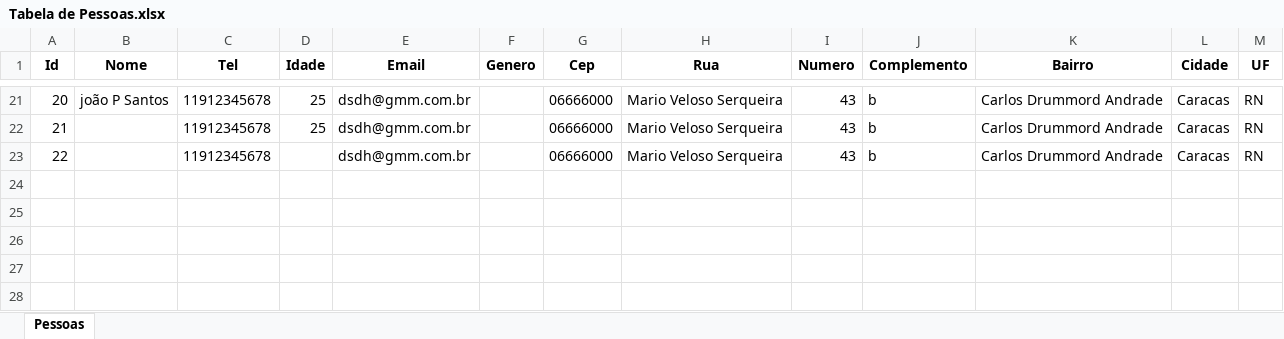
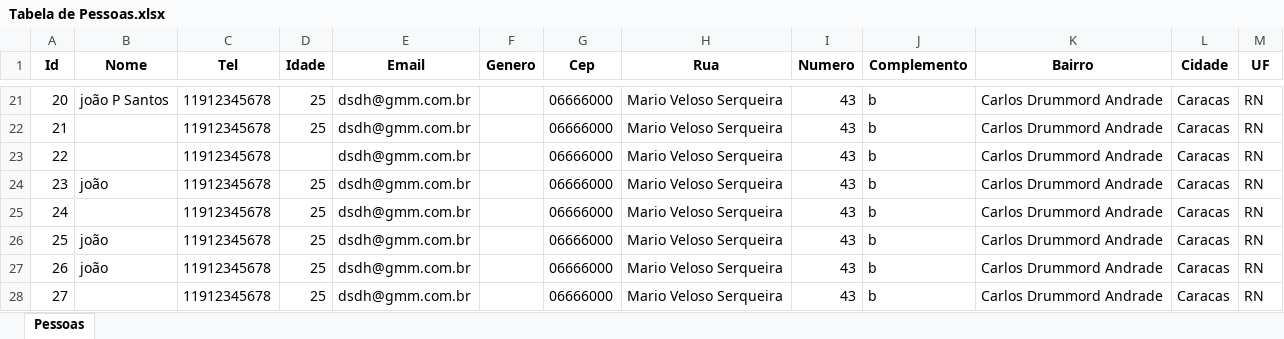
Before and after one commit to Deleon-Santos/Sistema-de-Gest-o-de-Cliesnte, an Excel workbook: Tabela de Pessoas.xlsx, sheet Pessoas, drawn as a sheet; only a part is shown, gaps mark what is left out; values as stored, in another font and other column widths than the file's, no borders; the diff names each change by its address in the sheet, - before the commit and + after, or states it on an @@ line.

```diff
--- a/Tabela de Pessoas.xlsx (sheet Pessoas)
+++ b/Tabela de Pessoas.xlsx (sheet Pessoas)
+row 24: 23 | joão | 11912345678 | 25 | dsdh@gmm.com.br |  | 06666000 | Mario Veloso Serqueira | 43 | b | Carlos Drummord Andrade | Caracas | RN
+row 25: 24 |  | 11912345678 | 25 | dsdh@gmm.com.br |  | 06666000 | Mario Veloso Serqueira | 43 | b | Carlos Drummord Andrade | Caracas | RN
+row 26: 25 | joão | 11912345678 | 25 | dsdh@gmm.com.br |  | 06666000 | Mario Veloso Serqueira | 43 | b | Carlos Drummord Andrade | Caracas | RN
+row 27: 26 | joão | 11912345678 | 25 | dsdh@gmm.com.br |  | 06666000 | Mario Veloso Serqueira | 43 | b | Carlos Drummord Andrade | Caracas | RN
+row 28: 27 |  | 11912345678 | 25 | dsdh@gmm.com.br |  | 06666000 | Mario Veloso Serqueira | 43 | b | Carlos Drummord Andrade | Caracas | RN
```
Also changed, not shown: 3 other files.
